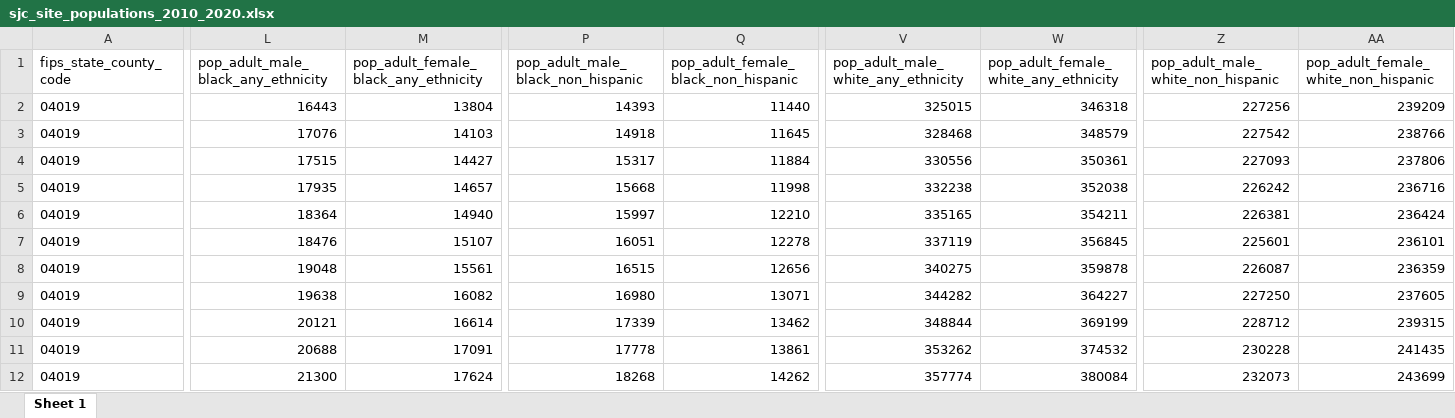
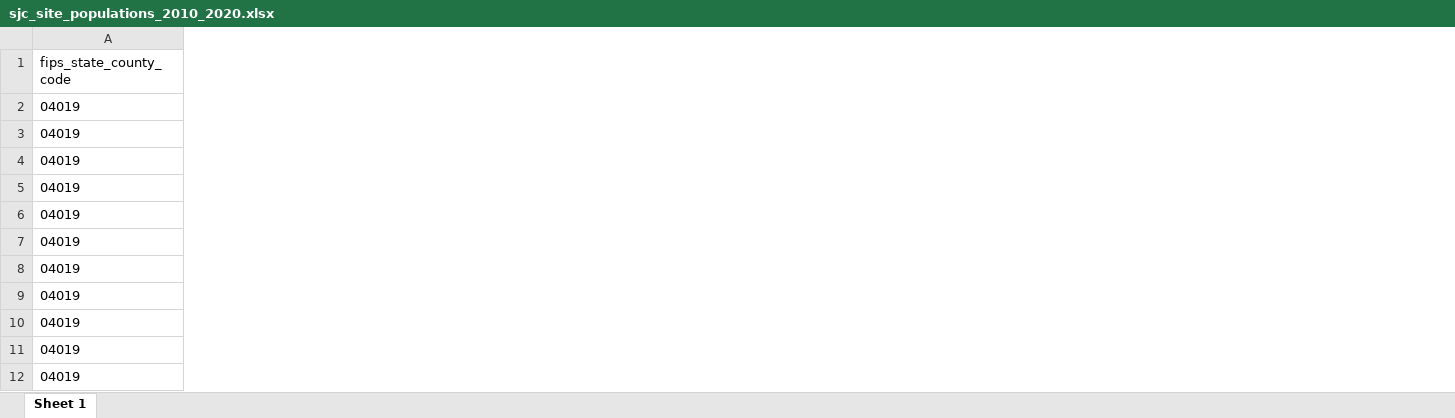
Before and after one commit to gh-islg/cdc_population, an Excel workbook: CDC Vital Population Statisitics/Datasets/sjc_site_populations_2010_2020.xlsx, sheet Sheet 1, drawn as a sheet; only a part is shown, gaps mark what is left out; values as stored, in another font and other column widths than the file's, no borders; the diff covers the shown part only; the diff names each change by its address in the sheet, - before the commit and + after, or states it on an @@ line.

```diff
--- a/CDC Vital Population Statisitics/Datasets/sjc_site_populations_2010_2020.xlsx (sheet Sheet 1)
+++ b/CDC Vital Population Statisitics/Datasets/sjc_site_populations_2010_2020.xlsx (sheet Sheet 1)
-column L, rows 1-12: pop_adult_male_black_any_ethnicity | 16443 | 17076 | 17515 | 17935 | 18364 | 18476 | 19048 | 19638 | 20121 | 20688 | 21300
-column M, rows 1-12: pop_adult_female_black_any_ethnicity | 13804 | 14103 | 14427 | 14657 | 14940 | 15107 | 15561 | 16082 | 16614 | 17091 | 17624
-column P, rows 1-12: pop_adult_male_black_non_hispanic | 14393 | 14918 | 15317 | 15668 | 15997 | 16051 | 16515 | 16980 | 17339 | 17778 | 18268
-column Q, rows 1-12: pop_adult_female_black_non_hispanic | 11440 | 11645 | 11884 | 11998 | 12210 | 12278 | 12656 | 13071 | 13462 | 13861 | 14262
-column V, rows 1-12: pop_adult_male_white_any_ethnicity | 325015 | 328468 | 330556 | 332238 | 335165 | 337119 | 340275 | 344282 | 348844 | 353262 | 357774
-column W, rows 1-12: pop_adult_female_white_any_ethnicity | 346318 | 348579 | 350361 | 352038 | 354211 | 356845 | 359878 | 364227 | 369199 | 374532 | 380084
-column Z, rows 1-12: pop_adult_male_white_non_hispanic | 227256 | 227542 | 227093 | 226242 | 226381 | 225601 | 226087 | 227250 | 228712 | 230228 | 232073
-column AA, rows 1-12: pop_adult_female_white_non_hispanic | 239209 | 238766 | 237806 | 236716 | 236424 | 236101 | 236359 | 237605 | 239315 | 241435 | 243699
```
Also changed, not shown: 8 removed columns elsewhere in this sheet, 3 other files.
